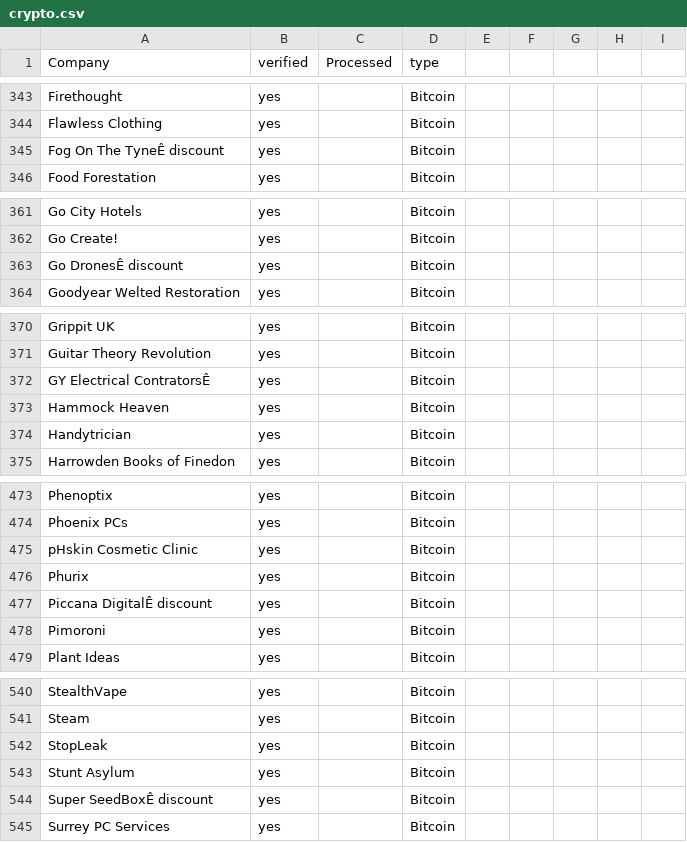
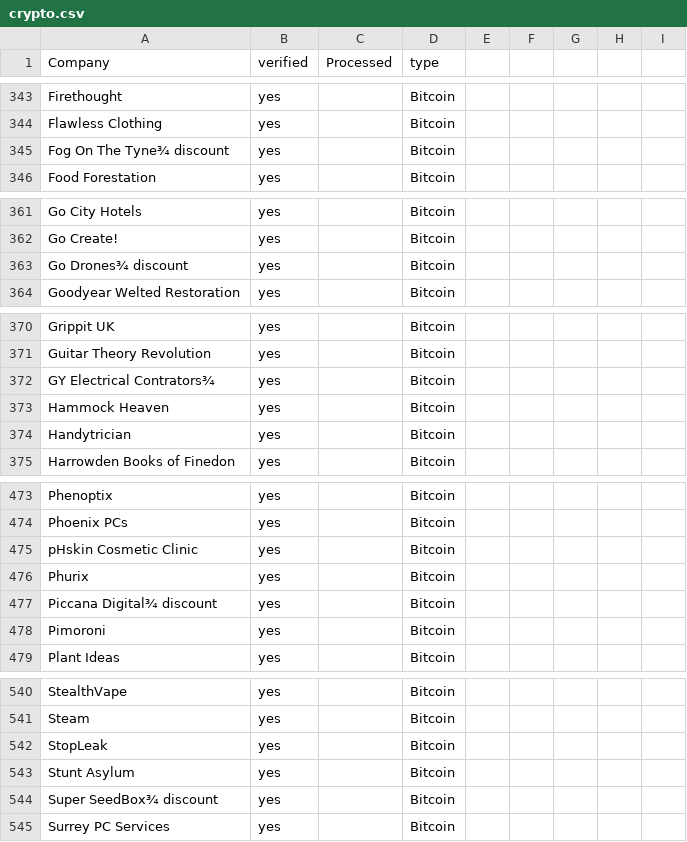
Before and after one commit to itsabhinaya/itsabhinaya.github.io, a CSV file: crypto/crypto.csv, drawn as a sheet; only a part is shown, gaps mark what is left out; the diff covers the shown part only.

```diff
--- a/crypto/crypto.csv
+++ b/crypto/crypto.csv
@@ -344,3 +344,3 @@ Firethought,yes,,Bitcoin,,,,,
 Flawless Clothing,yes,,Bitcoin,,,,,
-Fog On The TyneÊ discount,yes,,Bitcoin,,,,,
+Fog On The Tyne¾ discount,yes,,Bitcoin,,,,,
 Food Forestation,yes,,Bitcoin,,,,,
@@ -362,3 +362,3 @@ Go City Hotels,yes,,Bitcoin,,,,,
 Go Create!,yes,,Bitcoin,,,,,
-Go DronesÊ discount,yes,,Bitcoin,,,,,
+Go Drones¾ discount,yes,,Bitcoin,,,,,
 Goodyear Welted Restoration,yes,,Bitcoin,,,,,
@@ -371,3 +371,3 @@ Grippit UK,yes,,Bitcoin,,,,,
 Guitar Theory Revolution,yes,,Bitcoin,,,,,
-GY Electrical ContratorsÊ,yes,,Bitcoin,,,,,
+GY Electrical Contrators¾,yes,,Bitcoin,,,,,
 Hammock Heaven,yes,,Bitcoin,,,,,
@@ -476,3 +476,3 @@ pHskin Cosmetic Clinic,yes,,Bitcoin,,,,,
 Phurix,yes,,Bitcoin,,,,,
-Piccana DigitalÊ discount,yes,,Bitcoin,,,,,
+Piccana Digital¾ discount,yes,,Bitcoin,,,,,
 Pimoroni,yes,,Bitcoin,,,,,
@@ -543,3 +543,3 @@ StopLeak,yes,,Bitcoin,,,,,
 Stunt Asylum,yes,,Bitcoin,,,,,
-Super SeedBoxÊ discount,yes,,Bitcoin,,,,,
+Super SeedBox¾ discount,yes,,Bitcoin,,,,,
 Surrey PC Services,yes,,Bitcoin,,,,,
```
Also changed, not shown: 26 edited cells elsewhere in this file, 1 other file.
